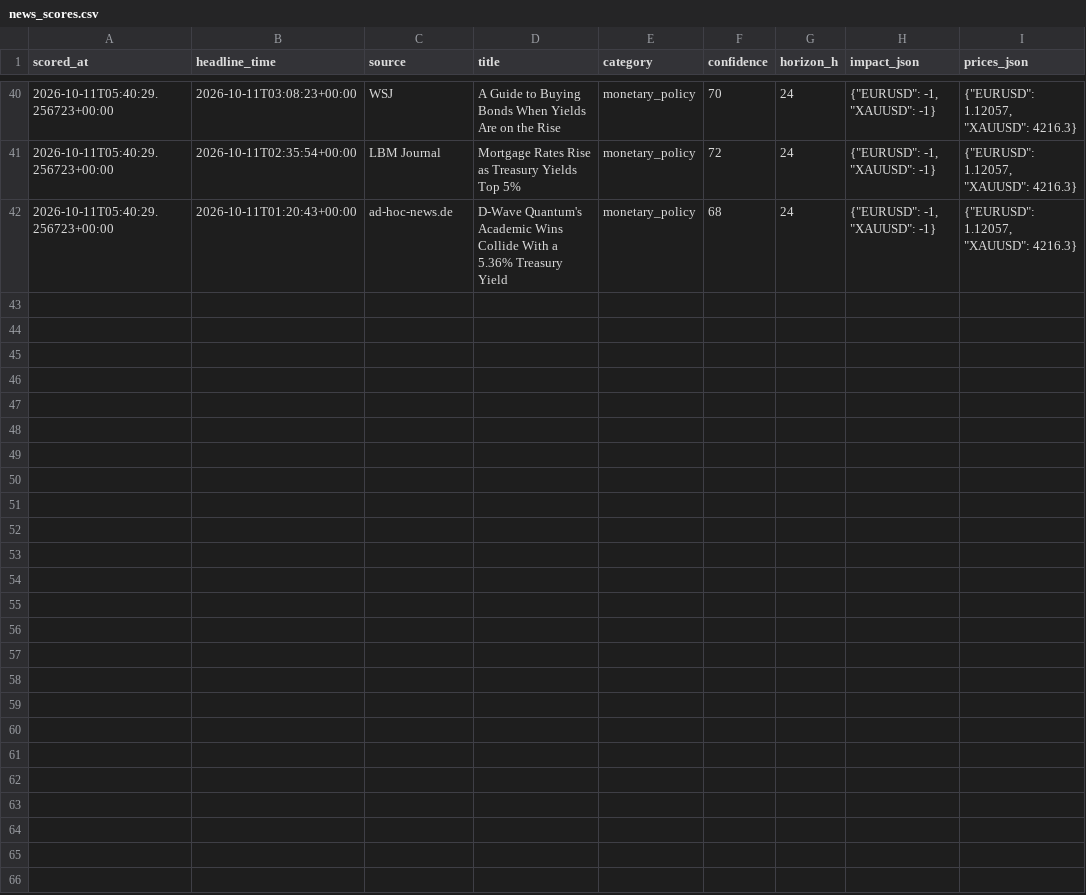
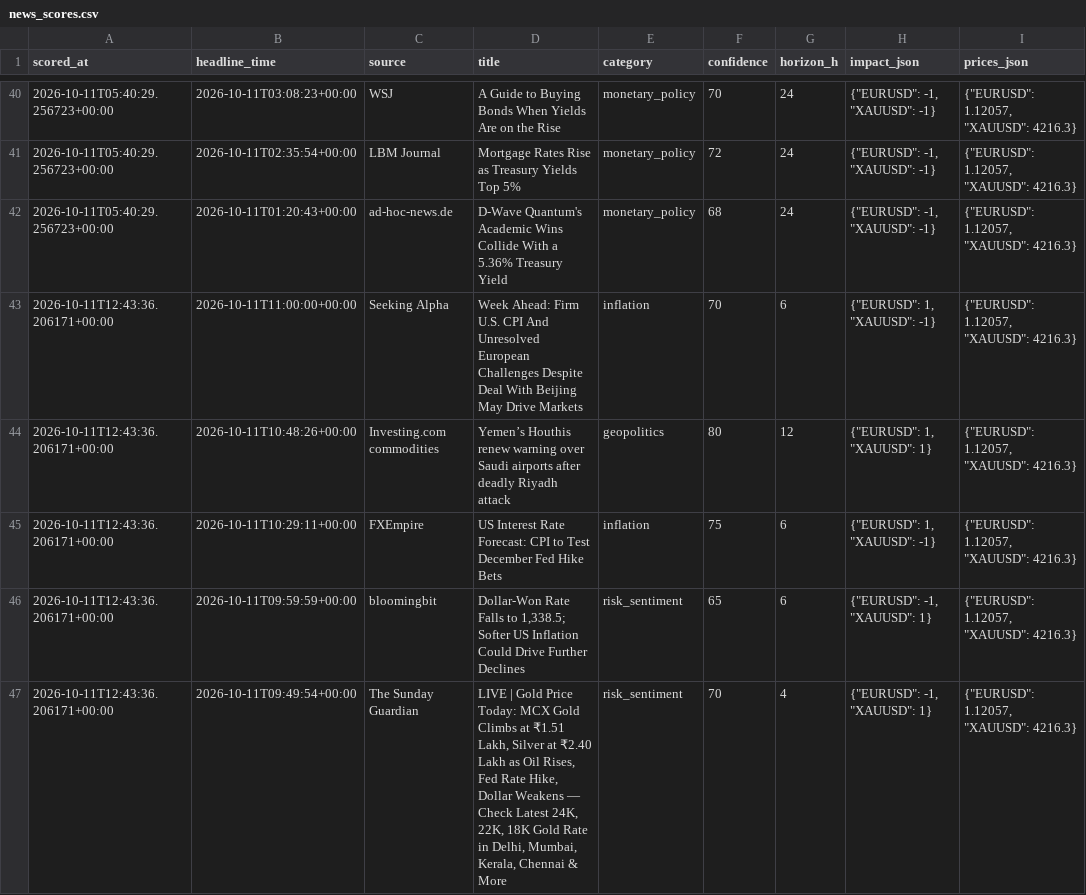
Before and after one commit to sobhansbp/Trade-, a CSV file: journal/news_scores.csv, drawn as a sheet; only a part is shown, gaps mark what is left out; the diff names each change by its address in the sheet, - before the commit and + after, or states it on an @@ line.

```diff
--- a/journal/news_scores.csv
+++ b/journal/news_scores.csv
+row 43: 2026-10-11T12:43:36.206171+00:00 | 2026-10-11T11:00:00+00:00 | Seeking Alpha | Week Ahead: Firm U.S. CPI And Unresolved European Challenges Despite Deal With Beijing May Drive Markets | inflation | 70 | 6 | {"EURUSD": 1, "XAUUSD": -1} | {"EURUSD": 1.12057, "XAUUSD": 4216.3}
+row 44: 2026-10-11T12:43:36.206171+00:00 | 2026-10-11T10:48:26+00:00 | Investing.com commodities | Yemen’s Houthis renew warning over Saudi airports after deadly Riyadh attack | geopolitics | 80 | 12 | {"EURUSD": 1, "XAUUSD": 1} | {"EURUSD": 1.12057, "XAUUSD": 4216.3}
+row 45: 2026-10-11T12:43:36.206171+00:00 | 2026-10-11T10:29:11+00:00 | FXEmpire | US Interest Rate Forecast: CPI to Test December Fed Hike Bets | inflation | 75 | 6 | {"EURUSD": 1, "XAUUSD": -1} | {"EURUSD": 1.12057, "XAUUSD": 4216.3}
+row 46: 2026-10-11T12:43:36.206171+00:00 | 2026-10-11T09:59:59+00:00 | bloomingbit | Dollar-Won Rate Falls to 1,338.5; Softer US Inflation Could Drive Further Declines | risk_sentiment | 65 | 6 | {"EURUSD": -1, "XAUUSD": 1} | {"EURUSD": 1.12057, "XAUUSD": 4216.3}
+row 47: 2026-10-11T12:43:36.206171+00:00 | 2026-10-11T09:49:54+00:00 | The Sunday Guardian | LIVE | Gold Price Today: MCX Gold Climbs at ₹1.51 Lakh, Silver at ₹2.40 Lakh as Oil Rises, Fed Rate Hike, Dollar Weakens — Check Latest 24K, 22K, 18K Gold Rate in Delhi, Mumbai, Kerala, Chennai & More | risk_sentiment | 70 | 4 | {"EURUSD": -1, "XAUUSD": 1} | {"EURUSD": 1.12057, "XAUUSD": 4216.3}
```
Also changed, not shown: journal/paper_equity.csv, journal/signals.csv, 2 other files.
